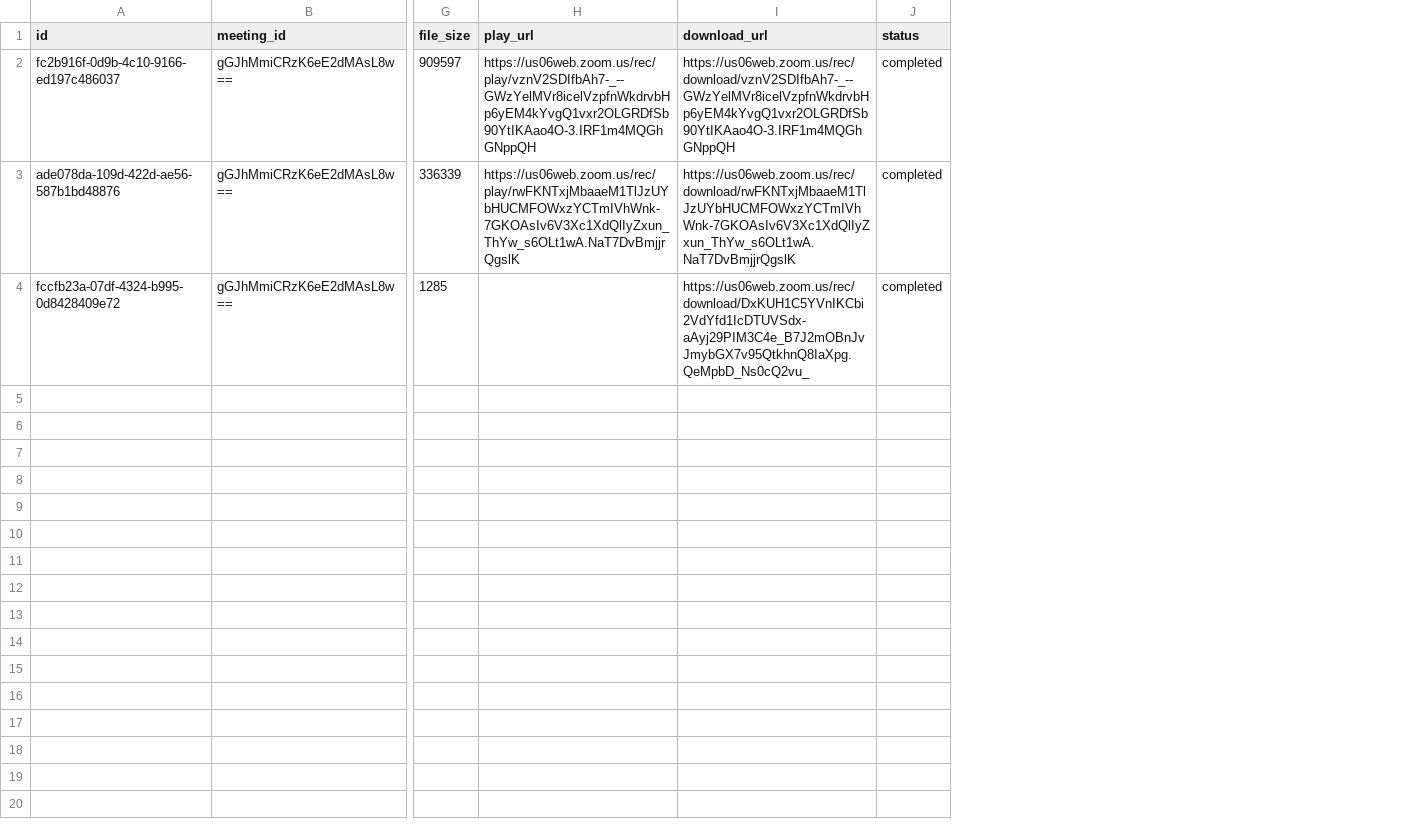
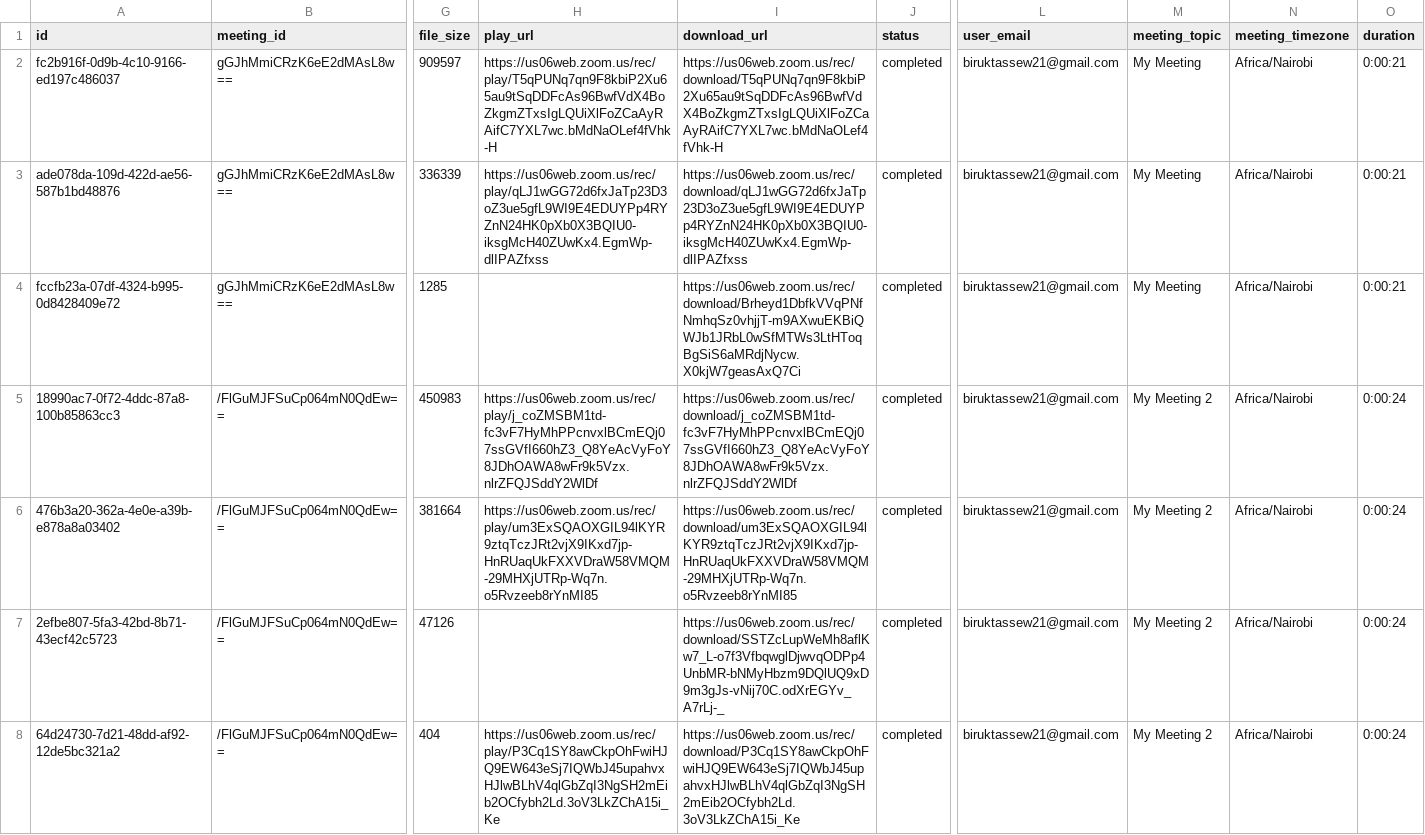
Before and after one commit to Biruk-Tassew/Zoom_Call_logger, a CSV file: zoom_recordings.csv, drawn as a sheet; only a part is shown, gaps mark what is left out; rows hold the shown columns only; the diff names each change by its address in the sheet, - before the commit and + after, or states it on an @@ line.

```diff
--- a/zoom_recordings.csv
+++ b/zoom_recordings.csv
+column L (user_email), rows 2-4: all biruktassew21@gmail.com
+column M (meeting_topic), rows 2-4: all My Meeting
+column N (meeting_timezone), rows 2-4: all Africa/Nairobi
+column O (duration), rows 2-4: all 0:00:21
-H2 (play_url): https://us06web.zoom.us/rec/play/vznV2SDIfbAh7-_--GWzYelMVr8icelVzpfnWkdrvbHp6yEM4kYvgQ1vxr2OLGRDfSb90YtIKAao4O-3.IRF1m4MQGhGNppQH
+H2 (play_url): https://us06web.zoom.us/rec/play/T5qPUNq7qn9F8kbiP2Xu65au9tSqDDFcAs96BwfVdX4BoZkgmZTxsIgLQUiXlFoZCaAyRAifC7YXL7wc.bMdNaOLef4fVhk-H
-I2 (download_url): https://us06web.zoom.us/rec/download/vznV2SDIfbAh7-_--GWzYelMVr8icelVzpfnWkdrvbHp6yEM4kYvgQ1vxr2OLGRDfSb90YtIKAao4O-3.IRF1m4MQGhGNppQH
+I2 (download_url): https://us06web.zoom.us/rec/download/T5qPUNq7qn9F8kbiP2Xu65au9tSqDDFcAs96BwfVdX4BoZkgmZTxsIgLQUiXlFoZCaAyRAifC7YXL7wc.bMdNaOLef4fVhk-H
-H3 (play_url): https://us06web.zoom.us/rec/play/rwFKNTxjMbaaeM1TlJzUYbHUCMFOWxzYCTmIVhWnk-7GKOAsIv6V3Xc1XdQlIyZxun_ThYw_s6OLt1wA.NaT7DvBmjjrQgslK
+H3 (play_url): https://us06web.zoom.us/rec/play/qLJ1wGG72d6fxJaTp23D3oZ3ue5gfL9WI9E4EDUYPp4RYZnN24HK0pXb0X3BQIU0-iksgMcH40ZUwKx4.EgmWp-dlIPAZfxss
-I3 (download_url): https://us06web.zoom.us/rec/download/rwFKNTxjMbaaeM1TlJzUYbHUCMFOWxzYCTmIVhWnk-7GKOAsIv6V3Xc1XdQlIyZxun_ThYw_s6OLt1wA.NaT7DvBmjjrQgslK
+I3 (download_url): https://us06web.zoom.us/rec/download/qLJ1wGG72d6fxJaTp23D3oZ3ue5gfL9WI9E4EDUYPp4RYZnN24HK0pXb0X3BQIU0-iksgMcH40ZUwKx4.EgmWp-dlIPAZfxss
-I4 (download_url): https://us06web.zoom.us/rec/download/DxKUH1C5YVnIKCbi2VdYfd1IcDTUVSdx-aAyj29PIM3C4e_B7J2mOBnJvJmybGX7v95QtkhnQ8IaXpg.QeMpbD_Ns0cQ2vu_
+I4 (download_url): https://us06web.zoom.us/rec/download/Brheyd1DbfkVVqPNfNmhqSz0vhjjT-m9AXwuEKBiQWJb1JRbL0wSfMTWs3LtHToqBgSiS6aMRdjNycw.X0kjW7geasAxQ7Ci
+row 5: 18990ac7-0f72-4ddc-87a8-100b85863cc3 | /FlGuMJFSuCp064mN0QdEw== | 450983 | https://us06web.zoom.us/rec/play/j_coZMSBM1td-fc3vF7HyMhPPcnvxlBCmEQj07ssGVfI660hZ3_Q8YeAcVyFoY8JDhOAWA8wFr9k5Vzx.nlrZFQJSddY2WlDf | https://us06web.zoom.us/rec/download/j_coZMSBM1td-fc3vF7HyMhPPcnvxlBCmEQj07ssGVfI660hZ3_Q8YeAcVyFoY8JDhOAWA8wFr9k5Vzx.nlrZFQJSddY2WlDf | completed | biruktassew21@gmail.com | My Meeting 2 | Africa/Nairobi | 0:00:24
+row 6: 476b3a20-362a-4e0e-a39b-e878a8a03402 | /FlGuMJFSuCp064mN0QdEw== | 381664 | https://us06web.zoom.us/rec/play/um3ExSQAOXGIL94lKYR9ztqTczJRt2vjX9IKxd7jp-HnRUaqUkFXXVDraW58VMQM-29MHXjUTRp-Wq7n.o5Rvzeeb8rYnMI85 | https://us06web.zoom.us/rec/download/um3ExSQAOXGIL94lKYR9ztqTczJRt2vjX9IKxd7jp-HnRUaqUkFXXVDraW58VMQM-29MHXjUTRp-Wq7n.o5Rvzeeb8rYnMI85 | completed | biruktassew21@gmail.com | My Meeting 2 | Africa/Nairobi | 0:00:24
+row 7: 2efbe807-5fa3-42bd-8b71-43ecf42c5723 | /FlGuMJFSuCp064mN0QdEw== | 47126 |  | https://us06web.zoom.us/rec/download/SSTZcLupWeMh8aflKw7_L-o7f3VfbqwglDjwvqODPp4UnbMR-bNMyHbzm9DQlUQ9xD9m3gJs-vNij70C.odXrEGYv_A7rLj-_ | completed | biruktassew21@gmail.com | My Meeting 2 | Africa/Nairobi | 0:00:24
+row 8: 64d24730-7d21-48dd-af92-12de5bc321a2 | /FlGuMJFSuCp064mN0QdEw== | 404 | https://us06web.zoom.us/rec/play/P3Cq1SY8awCkpOhFwiHJQ9EW643eSj7IQWbJ45upahvxHJlwBLhV4qlGbZqI3NgSH2mEib2OCfybh2Ld.3oV3LkZChA15i_Ke | https://us06web.zoom.us/rec/download/P3Cq1SY8awCkpOhFwiHJQ9EW643eSj7IQWbJ45upahvxHJlwBLhV4qlGbZqI3NgSH2mEib2OCfybh2Ld.3oV3LkZChA15i_Ke | completed | biruktassew21@gmail.com | My Meeting 2 | Africa/Nairobi | 0:00:24
```
Also changed, not shown: 1 other file.
